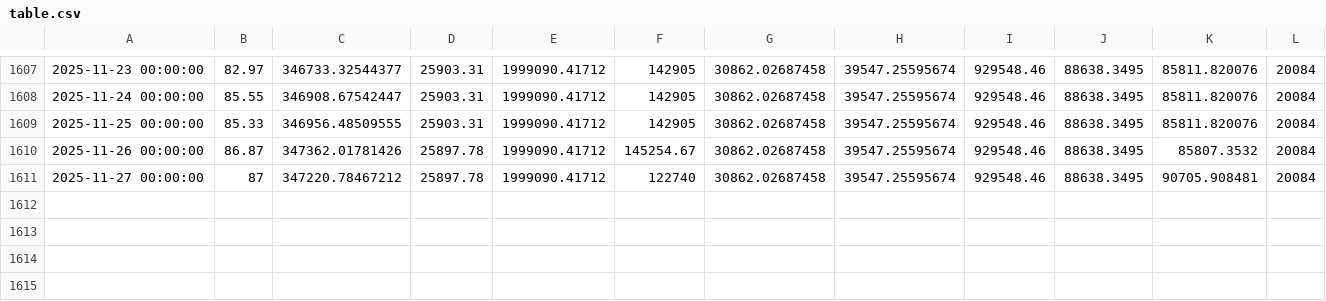
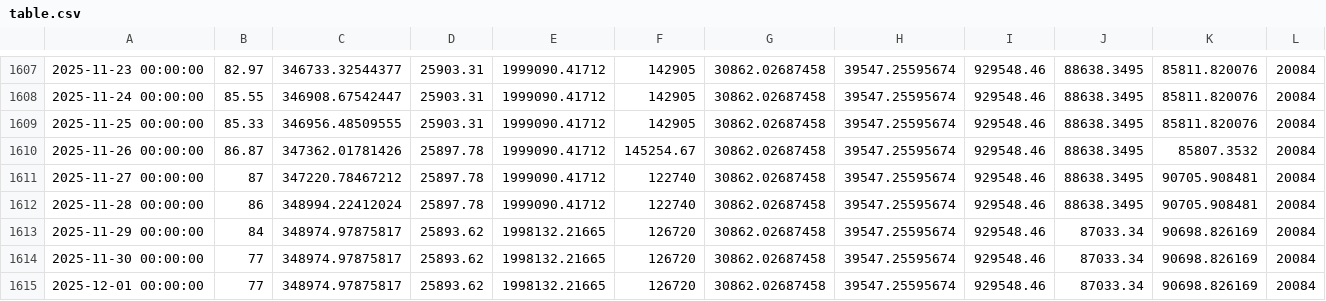
Before and after one commit to pigeon-palace/litecoin-register, a CSV file: chart/table.csv, drawn as a sheet; only a part is shown, gaps mark what is left out; rows hold the shown columns only; the diff names each change by its address in the sheet, - before the commit and + after, or states it on an @@ line.

```diff
--- a/chart/table.csv
+++ b/chart/table.csv
+row 1612: 2025-11-28 00:00:00 | 86 | 348994.22412024 | 25897.78 | 1999090.41712 | 122740 | 30862.02687458 | 39547.25595674 | 929548.46 | 88638.3495 | 90705.908481 | 20084
+row 1613: 2025-11-29 00:00:00 | 84 | 348974.97875817 | 25893.62 | 1998132.21665 | 126720 | 30862.02687458 | 39547.25595674 | 929548.46 | 87033.34 | 90698.826169 | 20084
+row 1614: 2025-11-30 00:00:00 | 77 | 348974.97875817 | 25893.62 | 1998132.21665 | 126720 | 30862.02687458 | 39547.25595674 | 929548.46 | 87033.34 | 90698.826169 | 20084
+row 1615: 2025-12-01 00:00:00 | 77 | 348974.97875817 | 25893.62 | 1998132.21665 | 126720 | 30862.02687458 | 39547.25595674 | 929548.46 | 87033.34 | 90698.826169 | 20084
```
Also changed, not shown: chart/price.csv, 7 other files.
